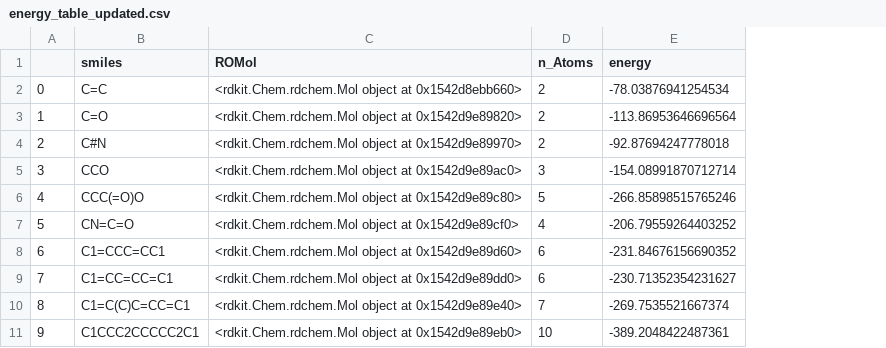
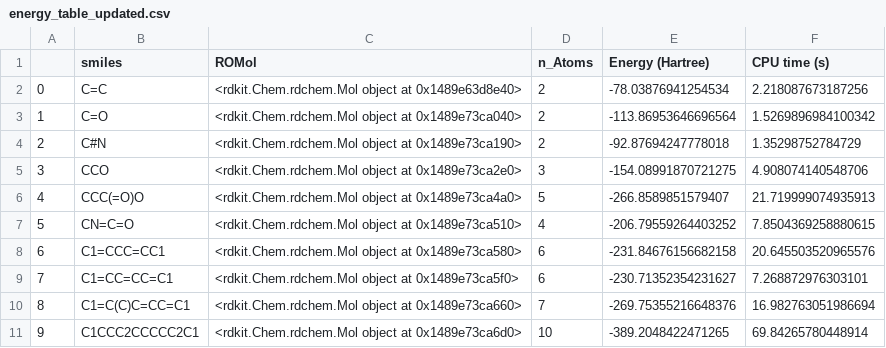
Before and after one commit to cl6661/comp-lab-class, a CSV file: Week11/energy_table_updated.csv, drawn as a sheet; the diff names each change by its address in the sheet, - before the commit and + after, or states it on an @@ line.

Commit message:
Update Week 11

```diff
--- a/Week11/energy_table_updated.csv
+++ b/Week11/energy_table_updated.csv
+column F (CPU time (s)), rows 2-11: 2.218087673187256 | 1.5269896984100342 | 1.35298752784729 | 4.908074140548706 | 21.719999074935913 | 7.8504369258880615 | 20.645503520965576 | 7.268872976303101 | 16.982763051986694 | 69.84265780448914
-E1: energy
+E1: Energy (Hartree)
-C2 (ROMol): …object at 0x1542d8ebb660>
+C2 (ROMol): …object at 0x1489e63d8e40>
-C3 (ROMol): …object at 0x1542d9e89820>
+C3 (ROMol): …object at 0x1489e73ca040>
-C4 (ROMol): …object at 0x1542d9e89970>
+C4 (ROMol): …object at 0x1489e73ca190>
-C5 (ROMol): …object at 0x1542d9e89ac0>
+C5 (ROMol): …object at 0x1489e73ca2e0>
-E5 (Energy (Hartree)): -154.08991870712714
+E5 (Energy (Hartree)): -154.08991870721275
-C6 (ROMol): …object at 0x1542d9e89c80>
+C6 (ROMol): …object at 0x1489e73ca4a0>
-E6 (Energy (Hartree)): -266.85898515765246
+E6 (Energy (Hartree)): -266.8589851579407
-C7 (ROMol): …object at 0x1542d9e89cf0>
+C7 (ROMol): …object at 0x1489e73ca510>
-C8 (ROMol): …object at 0x1542d9e89d60>
+C8 (ROMol): …object at 0x1489e73ca580>
-E8 (Energy (Hartree)): -231.84676156690352
+E8 (Energy (Hartree)): -231.84676156682158
-C9 (ROMol): …object at 0x1542d9e89dd0>
+C9 (ROMol): …object at 0x1489e73ca5f0>
-C10 (ROMol): …object at 0x1542d9e89e40>
+C10 (ROMol): …object at 0x1489e73ca660>
-E10 (Energy (Hartree)): -269.7535521667374
+E10 (Energy (Hartree)): -269.75355216648376
-C11 (ROMol): …object at 0x1542d9e89eb0>
+C11 (ROMol): …object at 0x1489e73ca6d0>
-E11 (Energy (Hartree)): -389.2048422487361
+E11 (Energy (Hartree)): -389.2048422471265
```
Also changed, not shown: 7 other files.
